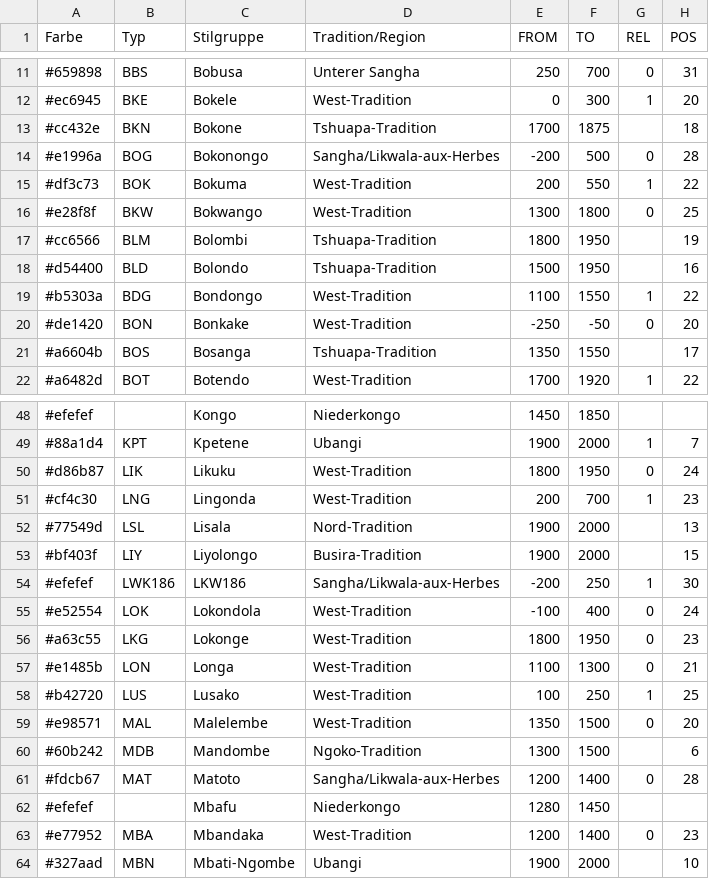
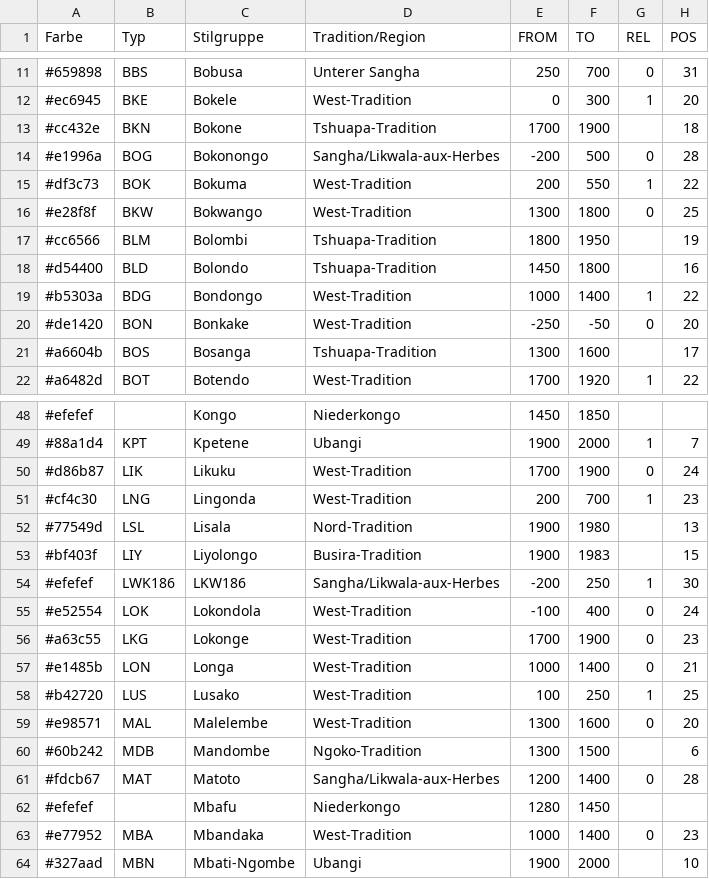
Before and after one commit to dirkseidensticker/nwCongo, a CSV file: bib/StilGrChrono.csv, drawn as a sheet; only a part is shown, gaps mark what is left out; the diff covers the shown part only; the diff names each change by its address in the sheet, - before the commit and + after, or states it on an @@ line.

Commit message:
adjusted FROM-TO dating of LIA styles within ICB

```diff
--- a/bib/StilGrChrono.csv
+++ b/bib/StilGrChrono.csv
-F13 (TO): 1875
+F13 (TO): 1900
-E18 (FROM): 1500
+E18 (FROM): 1450
-F18 (TO): 1950
+F18 (TO): 1800
-E19 (FROM): 1100
+E19 (FROM): 1000
-F19 (TO): 1550
+F19 (TO): 1400
-E21 (FROM): 1350
+E21 (FROM): 1300
-F21 (TO): 1550
+F21 (TO): 1600
-E50 (FROM): 1800
+E50 (FROM): 1700
-F50 (TO): 1950
+F50 (TO): 1900
-F52 (TO): 2000
+F52 (TO): 1980
-F53 (TO): 2000
+F53 (TO): 1983
-E56 (FROM): 1800
+E56 (FROM): 1700
-F56 (TO): 1950
+F56 (TO): 1900
-E57 (FROM): 1100
+E57 (FROM): 1000
-F57 (TO): 1300
+F57 (TO): 1400
-E59 (FROM): 1350
+E59 (FROM): 1300
-F59 (TO): 1500
+F59 (TO): 1600
-E63 (FROM): 1200
+E63 (FROM): 1000
```
Also changed, not shown: 9 edited cells elsewhere in this file.
